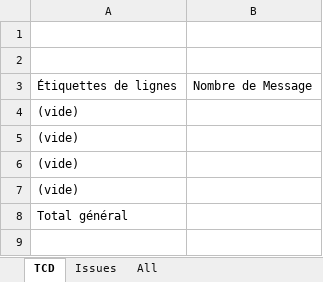
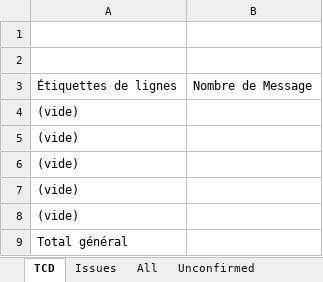
Before and after one commit to cnescatlab/sonar-cnes-report, an Excel workbook: src/main/resources/template/issues-template.xlsx, sheet TCD, drawn as a sheet; values as stored, in another font and other column widths than the file's, no borders; the diff names each change by its address in the sheet, - before the commit and + after, or states it on an @@ line.

Commit message:
Unconfirmed issues exported + as requested won't fix and false positive issues are exported in a new tab in XLSX file

```diff
--- a/src/main/resources/template/issues-template.xlsx (sheet TCD)
+++ b/src/main/resources/template/issues-template.xlsx (sheet TCD)
+sheet tab: Unconfirmed
+row 8: (vide)
```
Also changed, not shown: sheet Issues, 11 other files.
